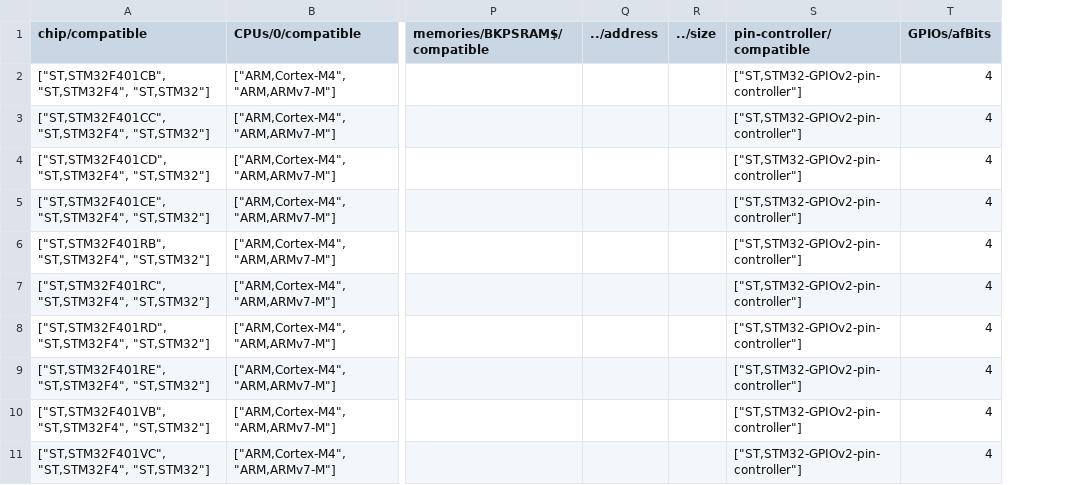
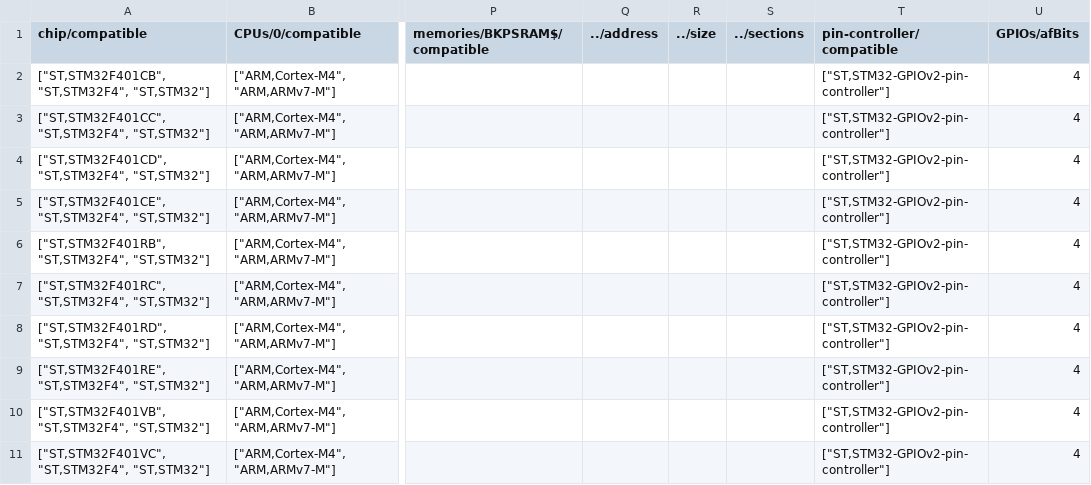
Before and after one commit to DISTORTEC/distortos, a CSV file: source/chip/STM32/STM32F4/STM32F4.csv, drawn as a sheet; only a part is shown, gaps mark what is left out; the diff names each change by its address in the sheet, - before the commit and + after, or states it on an @@ line.

Commit message:
Add "sections" column for BKPSRAM memories
Even though BKPSRAM is a RAM memory, there's no point in using it for
stacks, heap, data and bss. Allow only ".noinit" sections for that
memory.

```diff
--- a/source/chip/STM32/STM32F4/STM32F4.csv
+++ b/source/chip/STM32/STM32F4/STM32F4.csv
+column S (../sections), empty
```
Also changed, not shown: source/chip/STM32/STM32F7/STM32F7.csv.
